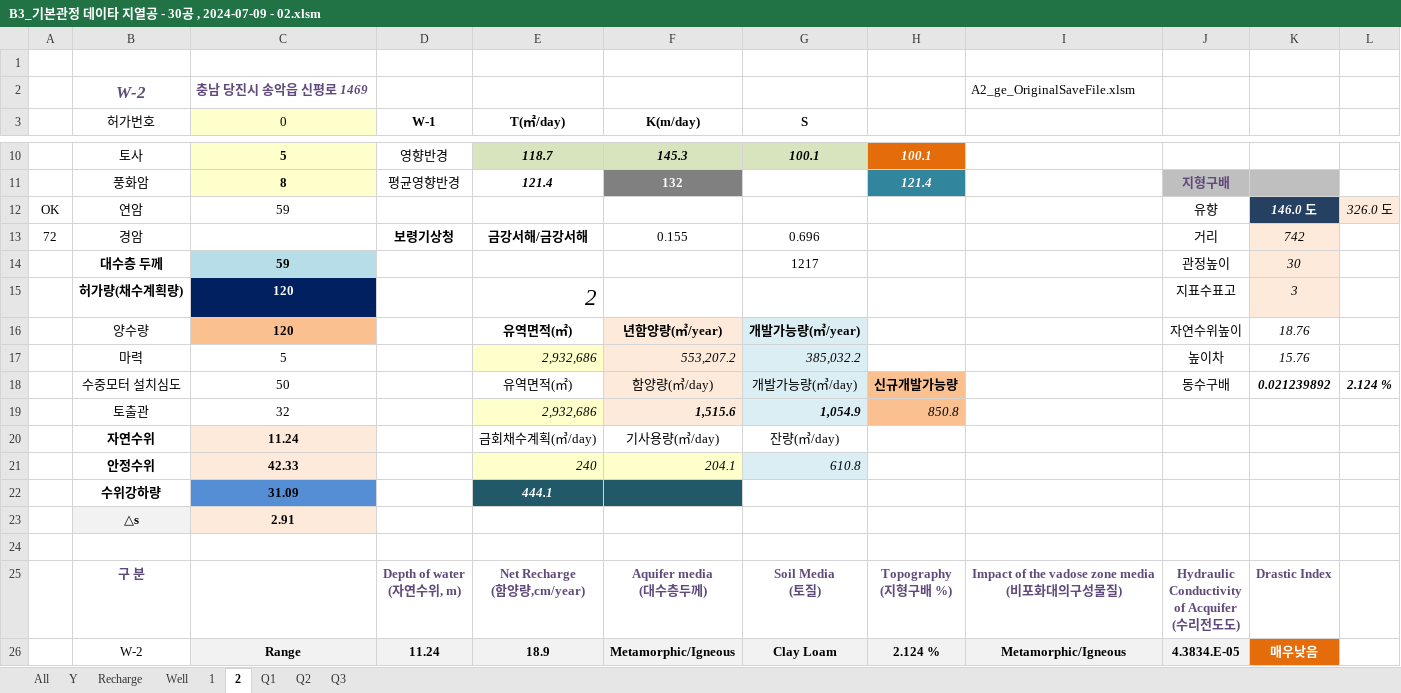
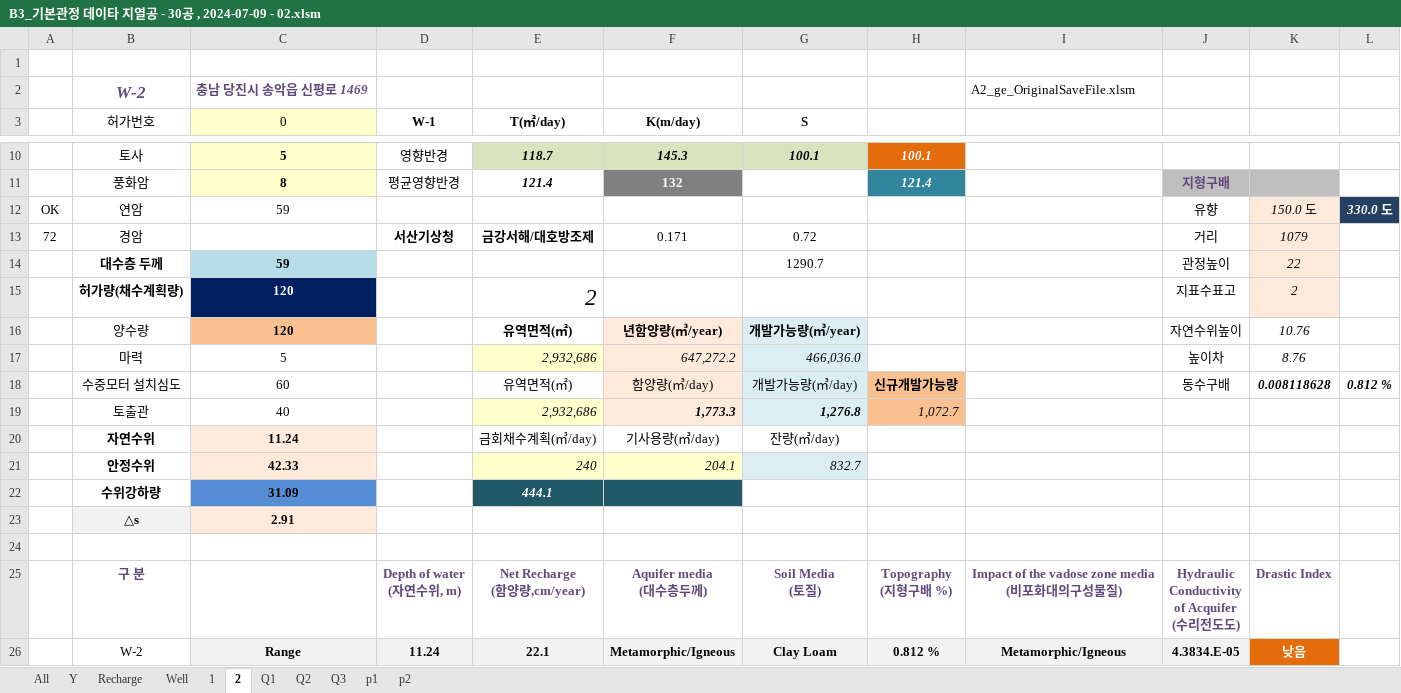
Before and after one commit to ihanseol/02_Excel2, an Excel workbook: 01_Acquifer Pumping Test/03_기본관정데이타/B3_기본관정 데이타 지열공 - 30공 , 2024-07-09 - 02.xlsm, sheet 2, drawn as a sheet; only a part is shown, gaps mark what is left out; values as stored, in another font and other column widths than the file's, no borders; charts and pictures not drawn; the diff covers the shown part only; the diff names each change by its address in the sheet, - before the commit and + after, or states it on an @@ line.

```diff
--- a/01_Acquifer Pumping Test/03_기본관정데이타/B3_기본관정 데이타 지열공 - 30공 , 2024-07-09 - 02.xlsm (sheet 2)
+++ b/01_Acquifer Pumping Test/03_기본관정데이타/B3_기본관정 데이타 지열공 - 30공 , 2024-07-09 - 02.xlsm (sheet 2)
+sheet tab: p1
+sheet tab: p2
-K12: 146.0 도
+K12: 150.0 도
@@ K12 fill: #254061 → #FDEADA, bold: on → off, text colour: #FFFFFF → black @@
-L12: 326.0 도
+L12: 330.0 도
@@ L12 fill: #FDEADA → #254061, bold: off → on, text colour: black → #FFFFFF @@
-D13 (W-1): 보령기상청
+D13 (W-1): 서산기상청
-E13 (T(㎡/day)): 금강서해/금강서해
+E13 (T(㎡/day)): 금강서해/대호방조제
-F13 (K(m/day)): 0.155
+F13 (K(m/day)): 0.171
-G13 (S): 0.696
+G13 (S): 0.72
-K13: 742
+K13: 1079
-G14 (S): 1217
+G14 (S): 1290.7
-K14: 30
+K14: 22
-K15: 3
+K15: 2
-K16: 18.76
+K16: 10.76
-F17 (K(m/day)): 553,207.2
+F17 (K(m/day)): 647,272.2
-G17 (S): 385,032.2
+G17 (S): 466,036.0
-K17: 15.76
+K17: 8.76
-C18 (0): 50
+C18 (0): 60
-K18: 0.021239892
+K18: 0.008118628
-L18: 2.124 %
+L18: 0.812 %
-C19 (0): 32
+C19 (0): 40
-F19 (K(m/day)): 1,515.6
+F19 (K(m/day)): 1,773.3
-G19 (S): 1,054.9
+G19 (S): 1,276.8
-H19: 850.8
+H19: 1,072.7
-G21 (S): 610.8
+G21 (S): 832.7
-E26 (T(㎡/day)): 18.9
+E26 (T(㎡/day)): 22.1
-H26: 2.124 %
+H26: 0.812 %
-K26: 매우낮음
+K26: 낮음
```
Also changed, not shown: 7 edited cells elsewhere in this sheet, sheet All, sheet Y, sheet Recharge, sheet 1, sheet Well, charts or pictures, 12 other files.
